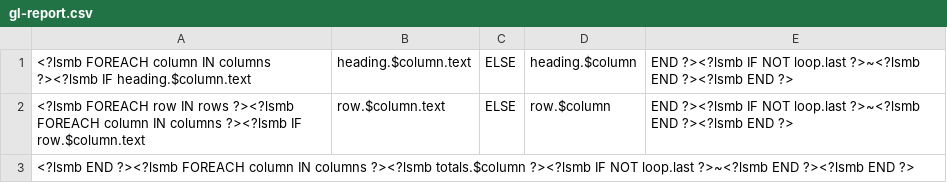
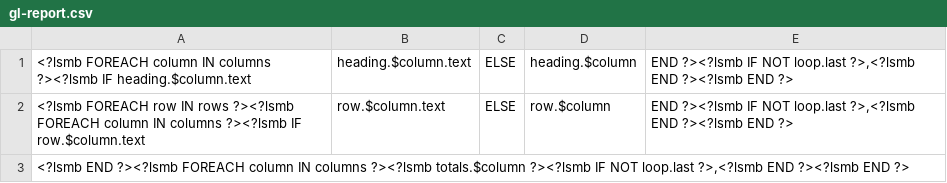
Before and after one commit to Aufin/ledger-smb, a CSV file: UI/gl-report.csv, drawn as a sheet.

```diff
--- a/UI/gl-report.csv
+++ b/UI/gl-report.csv
@@ -1,3 +1,3 @@
-<?lsmb FOREACH column IN columns ?><?lsmb IF heading.$column.text; heading.$column.text; ELSE; heading.$column; END ?><?lsmb IF NOT loop.last ?>~<?lsmb END ?><?lsmb END ?>
-<?lsmb FOREACH row IN rows ?><?lsmb FOREACH column IN columns ?><?lsmb IF row.$column.text; row.$column.text; ELSE; row.$column; END ?><?lsmb IF NOT loop.last ?>~<?lsmb END ?><?lsmb END ?>
-<?lsmb END ?><?lsmb FOREACH column IN columns ?><?lsmb totals.$column ?><?lsmb IF NOT loop.last ?>~<?lsmb END ?><?lsmb END ?>
+<?lsmb FOREACH column IN columns ?><?lsmb IF heading.$column.text; heading.$column.text; ELSE; heading.$column; END ?><?lsmb IF NOT loop.last ?>,<?lsmb END ?><?lsmb END ?>
+<?lsmb FOREACH row IN rows ?><?lsmb FOREACH column IN columns ?><?lsmb IF row.$column.text; row.$column.text; ELSE; row.$column; END ?><?lsmb IF NOT loop.last ?>,<?lsmb END ?><?lsmb END ?>
+<?lsmb END ?><?lsmb FOREACH column IN columns ?><?lsmb totals.$column ?><?lsmb IF NOT loop.last ?>,<?lsmb END ?><?lsmb END ?>
```
Also changed, not shown: 1 other file.
